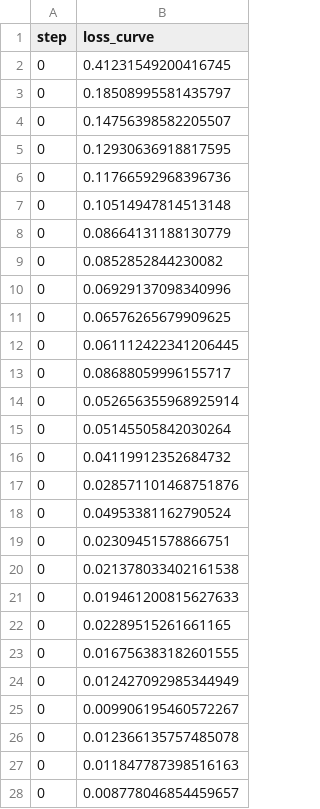
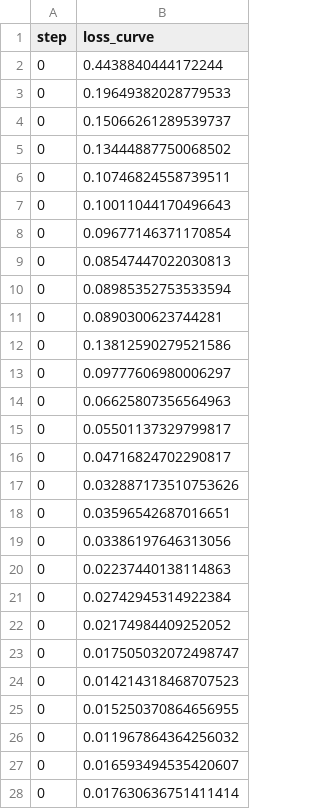
Before and after one commit to zeerafle/sitting-posture, a TSV file: dvclive/nn/left/plots/metrics/loss_curve.tsv, drawn as a sheet; only a part is shown; the diff covers the shown part only.

Commit message:
Add summarize stage and update feature extraction and metrics
- Add a new DVC stage "summarize" to dvc.yaml and dvc.lock for model
comparison and hyperparameter analysis - Update feature extraction to
remove unused spine, neck, and head-to-shoulder features for cleaner
feature sets - Update model_comparison.py to generate detailed
model-view performance summaries, cross-validation, and efficiency
tables

```diff
--- a/dvclive/nn/left/plots/metrics/loss_curve.tsv
+++ b/dvclive/nn/left/plots/metrics/loss_curve.tsv
@@ -1,28 +1,28 @@
 step	loss_curve
-0	0.41231549200416745
-0	0.18508995581435797
-0	0.14756398582205507
-0	0.12930636918817595
-0	0.11766592968396736
-0	0.10514947814513148
-0	0.08664131188130779
-0	0.0852852844230082
-0	0.06929137098340996
-0	0.06576265679909625
-0	0.061112422341206445
-0	0.08688059996155717
-0	0.052656355968925914
-0	0.05145505842030264
-0	0.04119912352684732
-0	0.028571101468751876
-0	0.04953381162790524
-0	0.02309451578866751
-0	0.021378033402161538
-0	0.019461200815627633
-0	0.02289515261661165
-0	0.016756383182601555
-0	0.012427092985344949
-0	0.009906195460572267
-0	0.012366135757485078
-0	0.011847787398516163
-0	0.008778046854459657
+0	0.4438840444172244
+0	0.19649382028779533
+0	0.15066261289539737
+0	0.13444887750068502
+0	0.10746824558739511
+0	0.10011044170496643
+0	0.09677146371170854
+0	0.08547447022030813
+0	0.08985352753533594
+0	0.0890300623744281
+0	0.13812590279521586
+0	0.09777606980006297
+0	0.06625807356564963
+0	0.05501137329799817
+0	0.04716824702290817
+0	0.032887173510753626
+0	0.03596542687016651
+0	0.03386197646313056
+0	0.02237440138114863
+0	0.02742945314922384
+0	0.02174984409252052
+0	0.017505032072498747
+0	0.014214318468707523
+0	0.015250370864656955
+0	0.011967864364256032
+0	0.016593494535420607
+0	0.017630636751411414
```
Also changed, not shown: 23 edited cells elsewhere in this file, dvclive/nn/front/plots/metrics/loss_curve.tsv, dvclive/nn/right/plots/metrics/loss_curve.tsv, 34 other files.
